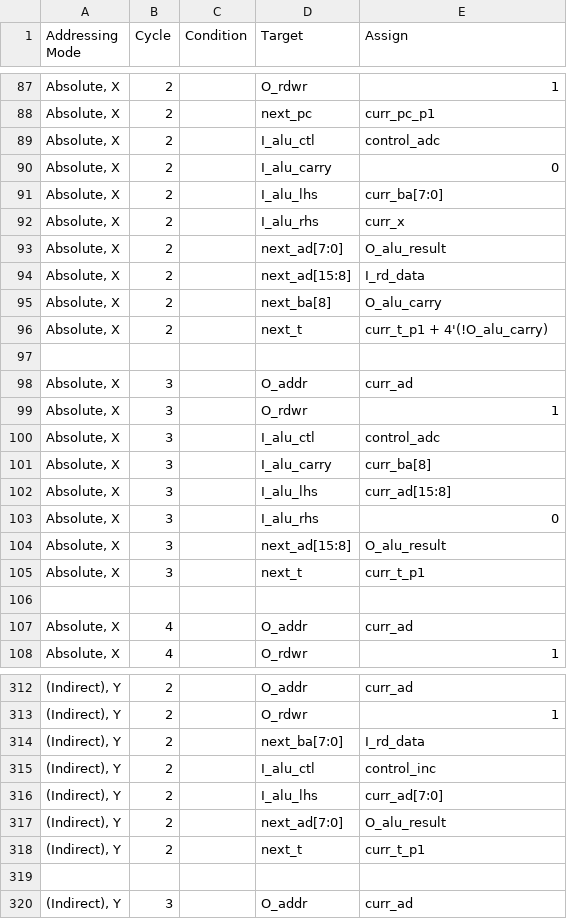
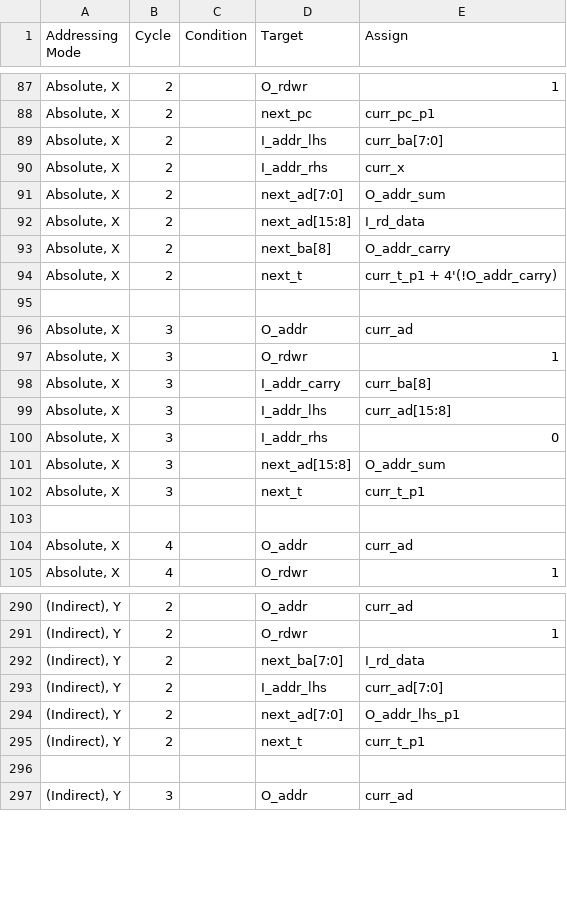
Before and after one commit to 2bitsin/Q2A03, a CSV file: data/ISA-am-cycles.csv, drawn as a sheet; only a part is shown, gaps mark what is left out; the diff covers the shown part only.

```diff
--- a/data/ISA-am-cycles.csv
+++ b/data/ISA-am-cycles.csv
@@ -88,10 +88,8 @@
 "Absolute, X",2,,"next_pc","curr_pc_p1"
-"Absolute, X",2,,"I_alu_ctl","control_adc"
-"Absolute, X",2,,"I_alu_carry",0
-"Absolute, X",2,,"I_alu_lhs","curr_ba[7:0]"
-"Absolute, X",2,,"I_alu_rhs","curr_x"
-"Absolute, X",2,,"next_ad[7:0]","O_alu_result"
+"Absolute, X",2,,"I_addr_lhs","curr_ba[7:0]"
+"Absolute, X",2,,"I_addr_rhs","curr_x"
+"Absolute, X",2,,"next_ad[7:0]","O_addr_sum"
 "Absolute, X",2,,"next_ad[15:8]","I_rd_data"
-"Absolute, X",2,,"next_ba[8]","O_alu_carry"
-"Absolute, X",2,,"next_t","curr_t_p1 + 4'(!O_alu_carry)"
+"Absolute, X",2,,"next_ba[8]","O_addr_carry"
+"Absolute, X",2,,"next_t","curr_t_p1 + 4'(!O_addr_carry)"
 ,,,,
@@ -99,7 +97,6 @@
 "Absolute, X",3,,"O_rdwr",1
-"Absolute, X",3,,"I_alu_ctl","control_adc"
-"Absolute, X",3,,"I_alu_carry","curr_ba[8]"
-"Absolute, X",3,,"I_alu_lhs","curr_ad[15:8]"
-"Absolute, X",3,,"I_alu_rhs",0
-"Absolute, X",3,,"next_ad[15:8]","O_alu_result"
+"Absolute, X",3,,"I_addr_carry","curr_ba[8]"
+"Absolute, X",3,,"I_addr_lhs","curr_ad[15:8]"
+"Absolute, X",3,,"I_addr_rhs",0
+"Absolute, X",3,,"next_ad[15:8]","O_addr_sum"
 "Absolute, X",3,,"next_t","curr_t_p1"
@@ -314,5 +292,4 @@
 "(Indirect), Y",2,,"next_ba[7:0]","I_rd_data"
-"(Indirect), Y",2,,"I_alu_ctl","control_inc"
-"(Indirect), Y",2,,"I_alu_lhs","curr_ad[7:0]"
-"(Indirect), Y",2,,"next_ad[7:0]","O_alu_result"
+"(Indirect), Y",2,,"I_addr_lhs","curr_ad[7:0]"
+"(Indirect), Y",2,,"next_ad[7:0]","O_addr_lhs_p1"
 "(Indirect), Y",2,,"next_t","curr_t_p1 "
```
Also changed, not shown: 28 removed rows and 61 edited cells elsewhere in this file, data/ISA-op-cycles.csv, 5 other files.
